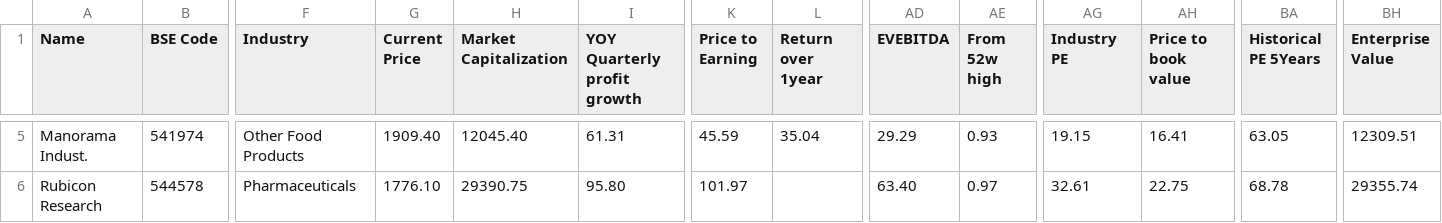
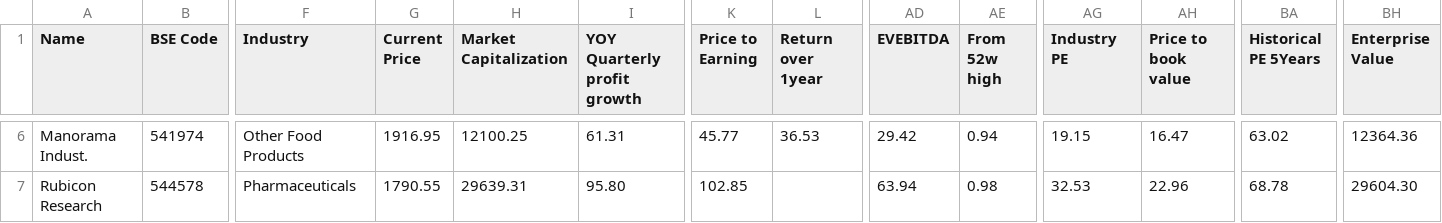
Before and after one commit to radhevrishi/market-cockpit, a CSV file: frontend/public/data/screener/multibagger2-ignoring-trend.csv, drawn as a sheet; only a part is shown, gaps mark what is left out; addresses are those after the commit; the diff covers the shown part only; the diff names each change by its address in the sheet, - before the commit and + after, or states it on an @@ line.

```diff
--- a/frontend/public/data/screener/multibagger2-ignoring-trend.csv
+++ b/frontend/public/data/screener/multibagger2-ignoring-trend.csv
-G6 (Current Price): 1909.40
+G6 (Current Price): 1916.95
-H6 (Market Capitalization): 12045.40
+H6 (Market Capitalization): 12100.25
-K6 (Price to Earning): 45.59
+K6 (Price to Earning): 45.77
-L6 (Return over 1year): 35.04
+L6 (Return over 1year): 36.53
-AD6 (EVEBITDA): 29.29
+AD6 (EVEBITDA): 29.42
-AE6 (From 52w high): 0.93
+AE6 (From 52w high): 0.94
-AH6 (Price to book value): 16.41
+AH6 (Price to book value): 16.47
-BA6 (Historical PE 5Years): 63.05
+BA6 (Historical PE 5Years): 63.02
-BH6 (Enterprise Value): 12309.51
+BH6 (Enterprise Value): 12364.36
-G7 (Current Price): 1776.10
+G7 (Current Price): 1790.55
-H7 (Market Capitalization): 29390.75
+H7 (Market Capitalization): 29639.31
-K7 (Price to Earning): 101.97
+K7 (Price to Earning): 102.85
-AD7 (EVEBITDA): 63.40
+AD7 (EVEBITDA): 63.94
-AE7 (From 52w high): 0.97
+AE7 (From 52w high): 0.98
-AG7 (Industry PE): 32.61
+AG7 (Industry PE): 32.53
-AH7 (Price to book value): 22.75
+AH7 (Price to book value): 22.96
-BH7 (Enterprise Value): 29355.74
+BH7 (Enterprise Value): 29604.30
```
Also changed, not shown: 1 added row and 29 edited cells elsewhere in this file, frontend/public/data/screener/capex.csv, frontend/public/data/screener/great-results-and-pullback.csv, 17 other files.
